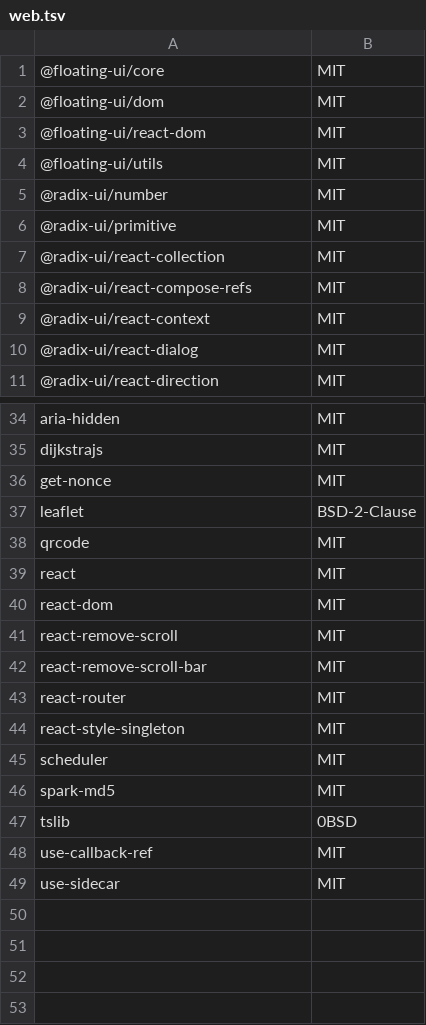
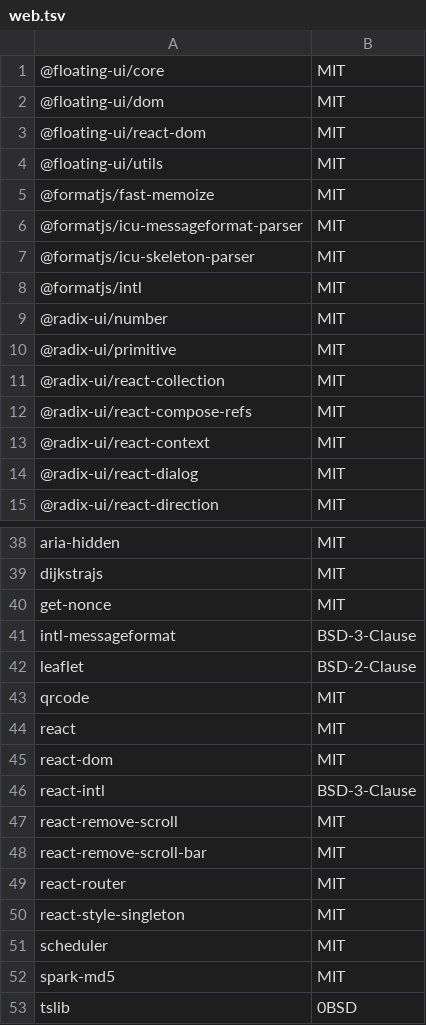
Before and after one commit to MDMesh-app/MDMesh, a TSV file: docs/licenses/inventory/web.tsv, drawn as a sheet; only a part is shown, gaps mark what is left out; the shorter side is filled out with more unchanged rows.

Commit message:
Licences: the console inventory has react-intl's packages

```diff
--- a/docs/licenses/inventory/web.tsv
+++ b/docs/licenses/inventory/web.tsv
@@ -4,2 +4,6 @@
 @floating-ui/utils	MIT
+@formatjs/fast-memoize	MIT
+@formatjs/icu-messageformat-parser	MIT
+@formatjs/icu-skeleton-parser	MIT
+@formatjs/intl	MIT
 @radix-ui/number	MIT
@@ -36,2 +40,3 @@ dijkstrajs	MIT
 get-nonce	MIT
+intl-messageformat	BSD-3-Clause
 leaflet	BSD-2-Clause
@@ -40,2 +45,3 @@ react	MIT
 react-dom	MIT
+react-intl	BSD-3-Clause
 react-remove-scroll	MIT
```
